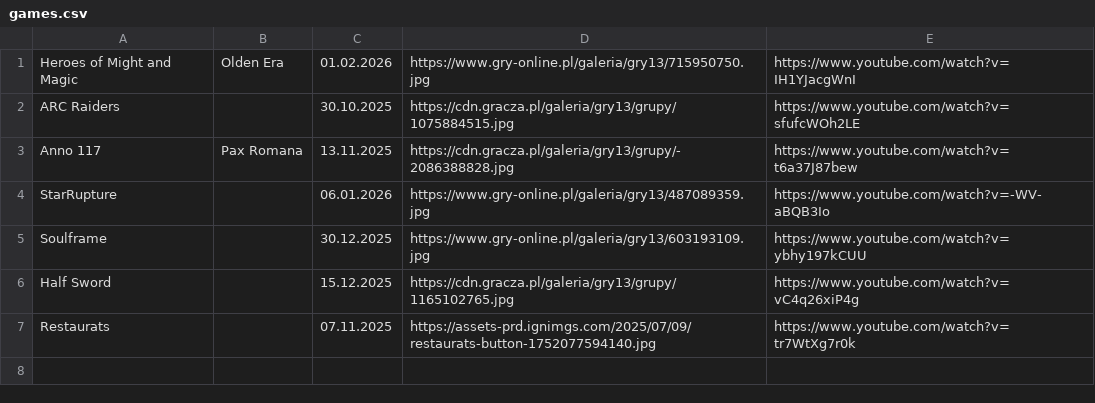
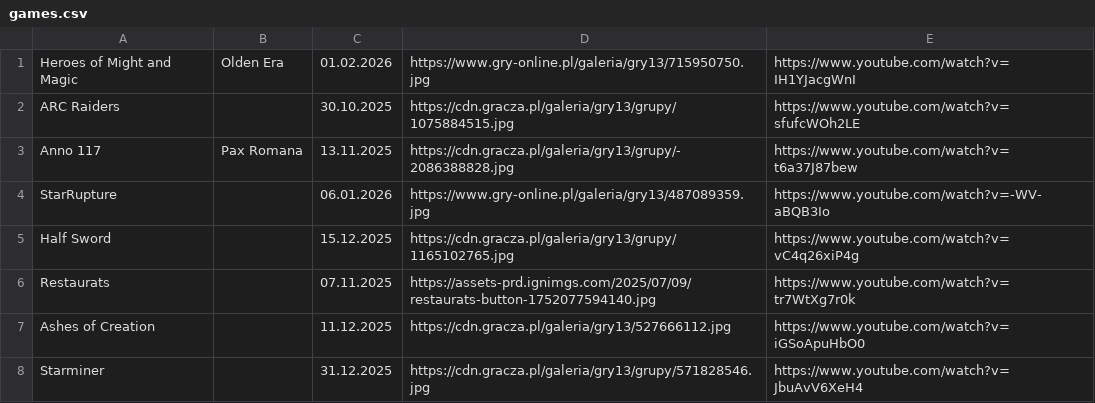
Before and after one commit to CptShooter/Timeline, a CSV file: data/games.csv, drawn as a sheet.

Commit message:
games 2025/2026

```diff
--- a/data/games.csv
+++ b/data/games.csv
@@ -4,4 +4,5 @@ Anno 117,Pax Romana,13.11.2025,https://cdn.gracza.pl/galeria/gry13/grupy/-208638
 StarRupture,,06.01.2026,https://www.gry-online.pl/galeria/gry13/487089359.jpg,https://www.youtube.com/watch?v=-WV-aBQB3Io
-Soulframe,,30.12.2025,https://www.gry-online.pl/galeria/gry13/603193109.jpg,https://www.youtube.com/watch?v=ybhy197kCUU
 Half Sword,,15.12.2025,https://cdn.gracza.pl/galeria/gry13/grupy/1165102765.jpg,https://www.youtube.com/watch?v=vC4q26xiP4g
 Restaurats,,07.11.2025,https://assets-prd.ignimgs.com/2025/07/09/restaurats-button-1752077594140.jpg,https://www.youtube.com/watch?v=tr7WtXg7r0k
+Ashes of Creation,,11.12.2025,https://cdn.gracza.pl/galeria/gry13/527666112.jpg,https://www.youtube.com/watch?v=iGSoApuHbO0
+Starminer,,31.12.2025,https://cdn.gracza.pl/galeria/gry13/grupy/571828546.jpg,https://www.youtube.com/watch?v=JbuAvV6XeH4
```
